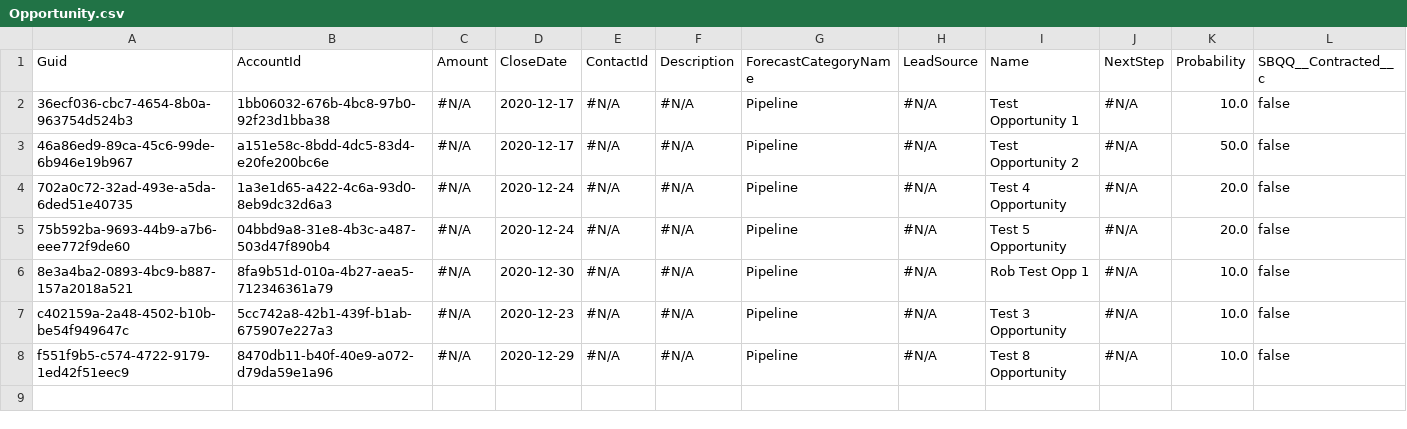
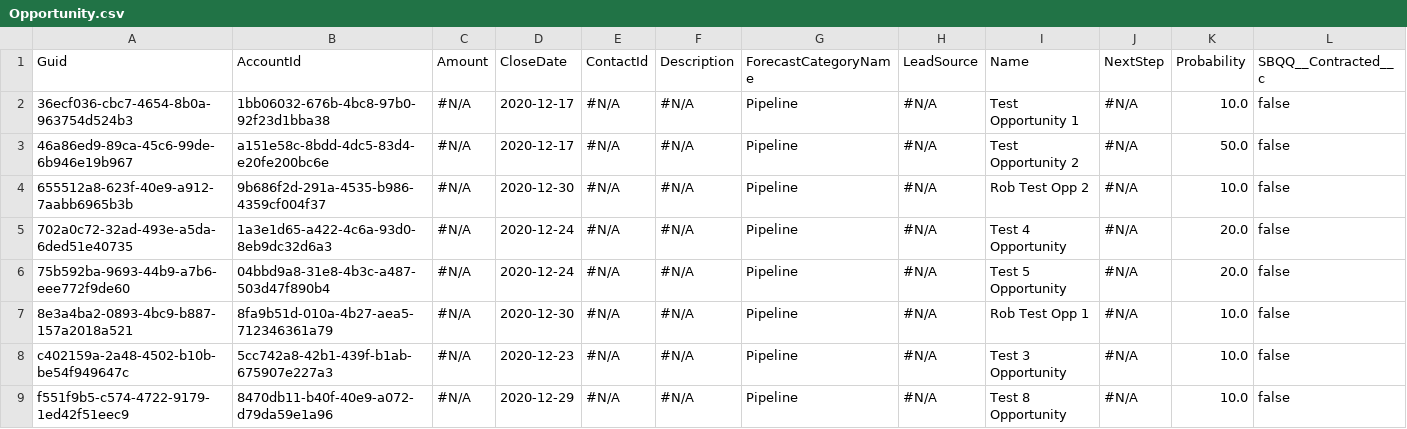
Before and after one commit to Prodlymoover/CPQ-Test--33, a CSV file: Opportunity.csv, drawn as a sheet; only a part is shown; rows hold the shown columns only; the diff names each change by its address in the sheet, - before the commit and + after, or states it on an @@ line.

```diff
--- a/Opportunity.csv
+++ b/Opportunity.csv
+row 4: 655512a8-623f-40e9-a912-7aabb6965b3b | 9b686f2d-291a-4535-b986-4359cf004f37 | #N/A | 2020-12-30 | #N/A | #N/A | Pipeline | #N/A | Rob Test Opp 2 | #N/A | 10.0 | false
```
Also changed, not shown: Account.csv, Asset.csv, 3 other files.
